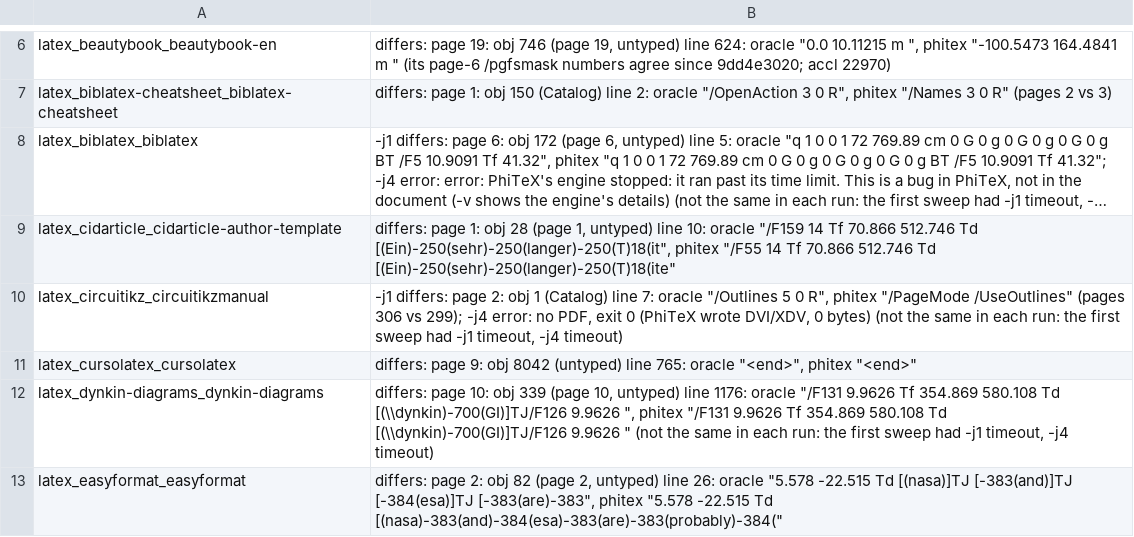
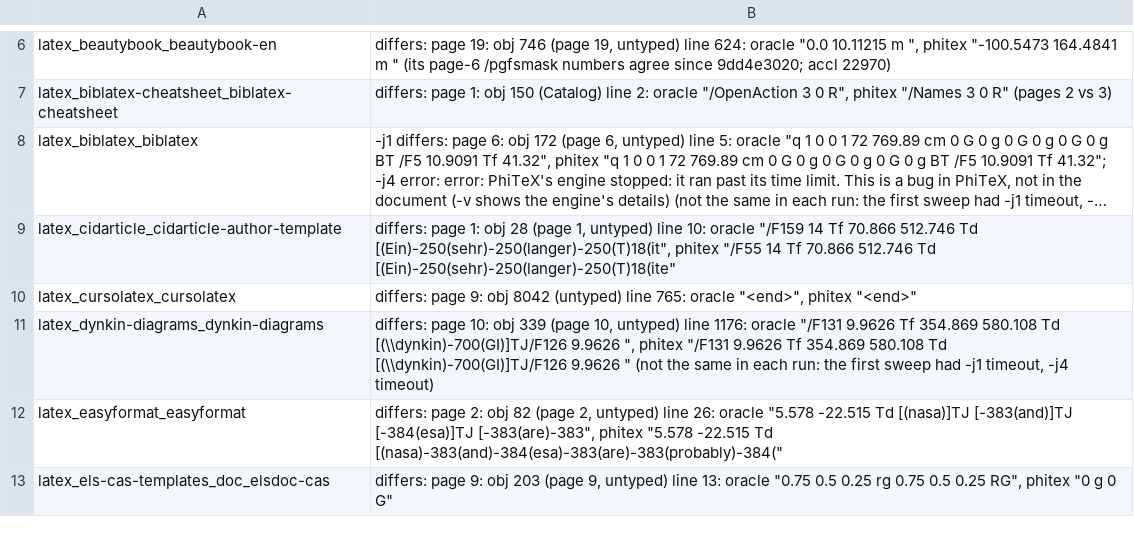
Before and after one commit to accl-kaust/PhiTeX, a TSV file: ci/manuals-not-identical.tsv, drawn as a sheet; only a part is shown, gaps mark what is left out; the shorter side is filled out with more unchanged rows; long unchanged cells end in …; the diff names each change by its address in the sheet, - before the commit and + after, or states it on an @@ line.

Commit message:
ci: circuitikz identical at -j1 (308 s) and -j4 (471 s) on dev-next f80397217 under its own limit of 508 s (accl 23295; the list's -j4 "no PDF" was stale) and leaves the list

```diff
--- a/ci/manuals-not-identical.tsv
+++ b/ci/manuals-not-identical.tsv
-row 10: latex_circuitikz_circuitikzmanual | -j1 differs: page 2: obj 1 (Catalog) line 7: oracle "/Outlines 5 0 R", phitex "/PageMode /UseOutlines" (pages 306 vs 299); -j4 error: no PDF, exit 0 (PhiTeX wrote DVI/XDV, 0 bytes) (not the same in each run: the first sweep had -j1 timeout, -j4 timeout)
```
